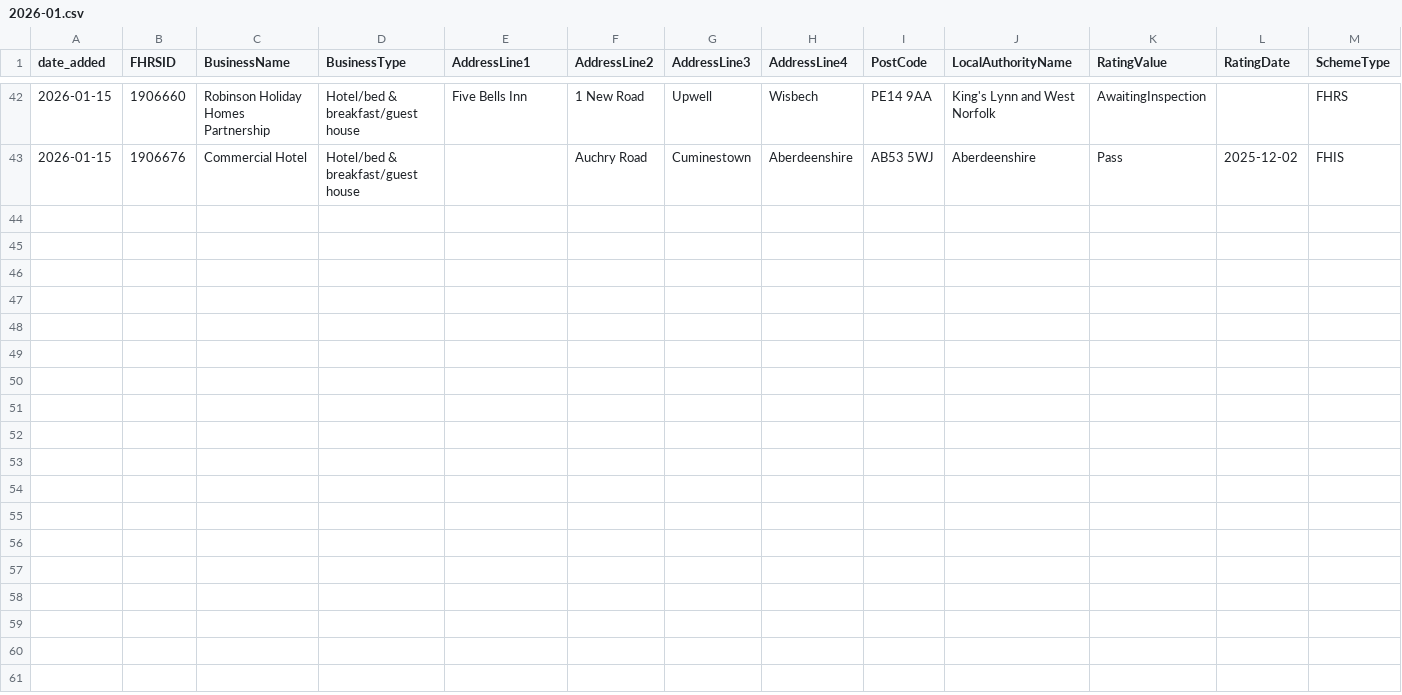
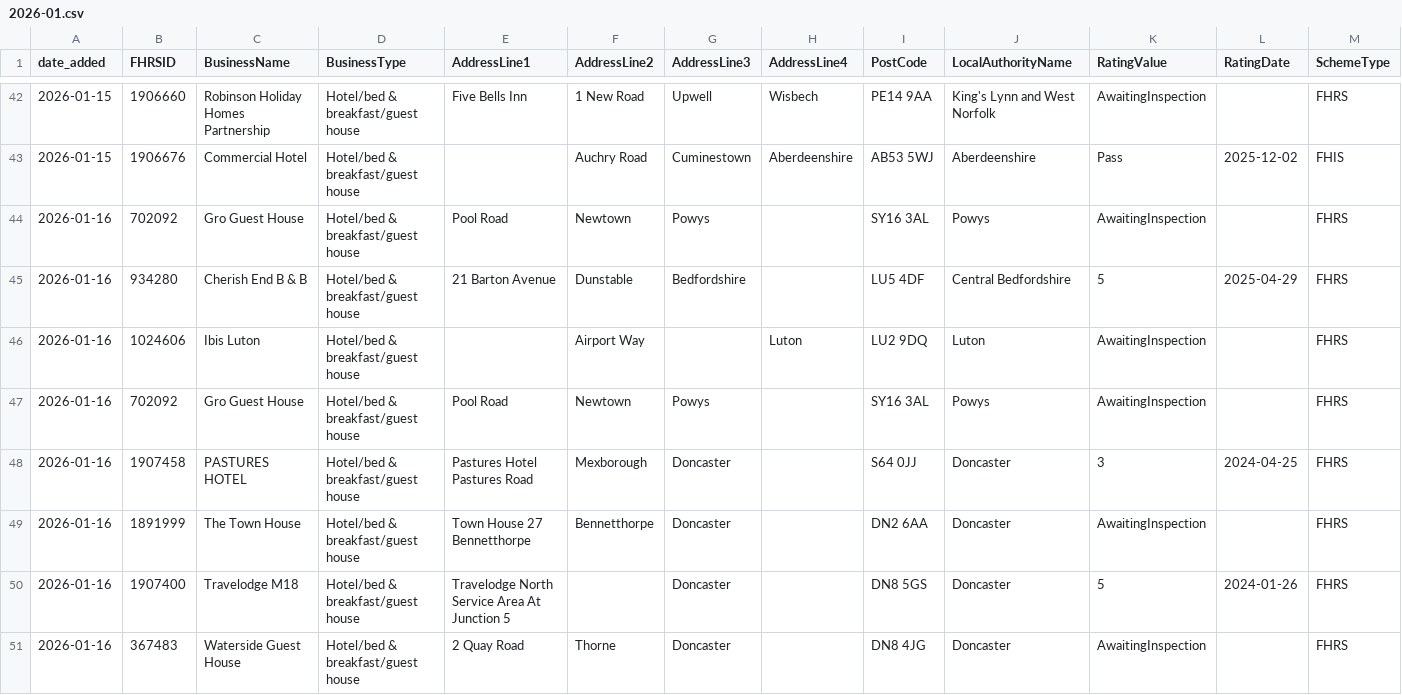
Before and after one commit to AP-Dev-Tools/independent-food-business-pulse, a CSV file: data/cumulative/HOTEL/2026-01.csv, drawn as a sheet; only a part is shown, gaps mark what is left out; rows hold the shown columns only; the diff names each change by its address in the sheet, - before the commit and + after, or states it on an @@ line.

```diff
--- a/data/cumulative/HOTEL/2026-01.csv
+++ b/data/cumulative/HOTEL/2026-01.csv
+row 44: 2026-01-16 | 702092 | Gro Guest House | Hotel/bed & breakfast/guest house | Pool Road | Newtown | Powys |  | SY16 3AL | Powys | AwaitingInspection |  | FHRS
+row 45: 2026-01-16 | 934280 | Cherish End B & B | Hotel/bed & breakfast/guest house | 21 Barton Avenue | Dunstable | Bedfordshire |  | LU5 4DF | Central Bedfordshire | 5 | 2025-04-29 | FHRS
+row 46: 2026-01-16 | 1024606 | Ibis Luton | Hotel/bed & breakfast/guest house |  | Airport Way |  | Luton | LU2 9DQ | Luton | AwaitingInspection |  | FHRS
+row 47: 2026-01-16 | 702092 | Gro Guest House | Hotel/bed & breakfast/guest house | Pool Road | Newtown | Powys |  | SY16 3AL | Powys | AwaitingInspection |  | FHRS
+row 48: 2026-01-16 | 1907458 | PASTURES HOTEL | Hotel/bed & breakfast/guest house | Pastures Hotel Pastures Road | Mexborough | Doncaster |  | S64 0JJ | Doncaster | 3 | 2024-04-25 | FHRS
+row 49: 2026-01-16 | 1891999 | The Town House | Hotel/bed & breakfast/guest house | Town House 27 Bennetthorpe | Bennetthorpe | Doncaster |  | DN2 6AA | Doncaster | AwaitingInspection |  | FHRS
+row 50: 2026-01-16 | 1907400 | Travelodge M18 | Hotel/bed & breakfast/guest house | Travelodge North Service Area At Junction 5 |  | Doncaster |  | DN8 5GS | Doncaster | 5 | 2024-01-26 | FHRS
+row 51: 2026-01-16 | 367483 | Waterside Guest House | Hotel/bed & breakfast/guest house | 2 Quay Road | Thorne | Doncaster |  | DN8 4JG | Doncaster | AwaitingInspection |  | FHRS
```
Also changed, not shown: 13 other files.
